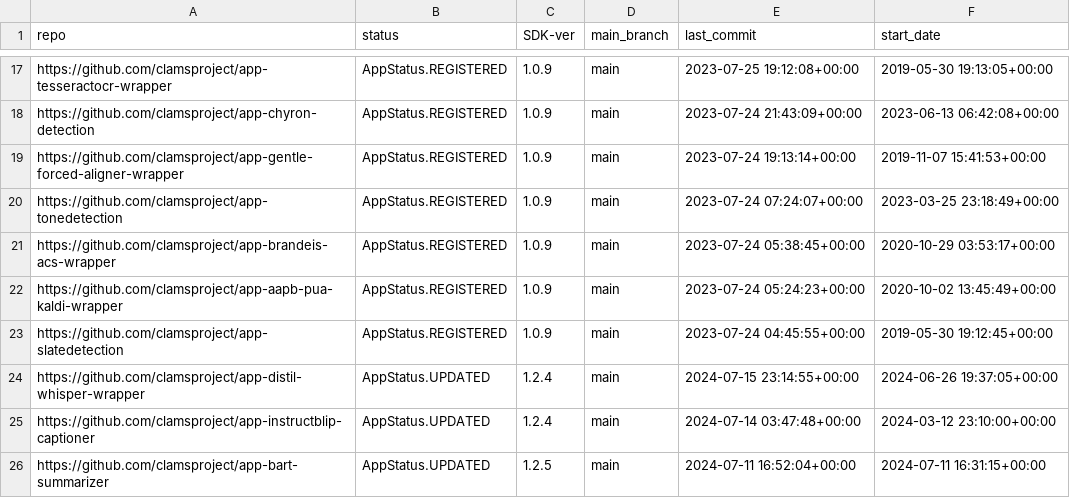
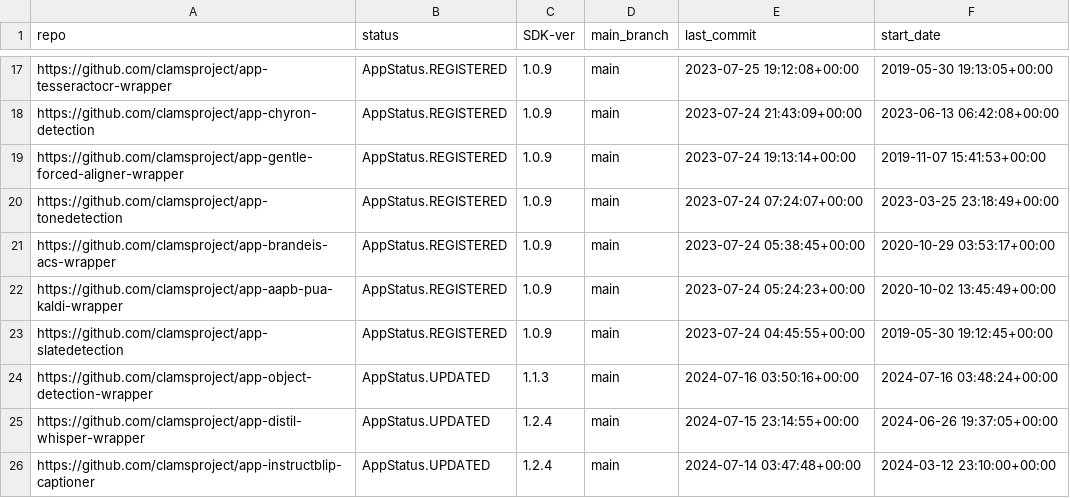
Before and after one commit to clamsproject/apps, a CSV file: clams-apps-repos.csv, drawn as a sheet; only a part is shown, gaps mark what is left out; the shorter side is filled out with more unchanged rows.

Commit message:
updating app development dashboard file

```diff
--- a/clams-apps-repos.csv
+++ b/clams-apps-repos.csv
@@ -23,2 +23,3 @@ https://github.com/clamsproject/app-aapb-pua-kaldi-wrapper,AppStatus.REGISTERED,
 https://github.com/clamsproject/app-slatedetection,AppStatus.REGISTERED,1.0.9,main,2023-07-24 04:45:55+00:00,2019-05-30 19:12:45+00:00
+https://github.com/clamsproject/app-object-detection-wrapper,AppStatus.UPDATED,1.1.3,main,2024-07-16 03:50:16+00:00,2024-07-16 03:48:24+00:00
 https://github.com/clamsproject/app-distil-whisper-wrapper,AppStatus.UPDATED,1.2.4,main,2024-07-15 23:14:55+00:00,2024-06-26 19:37:05+00:00
```
